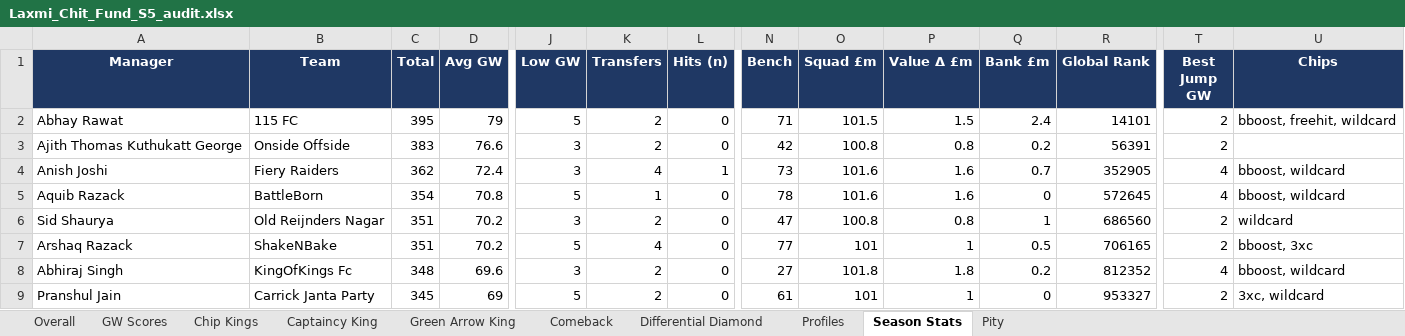
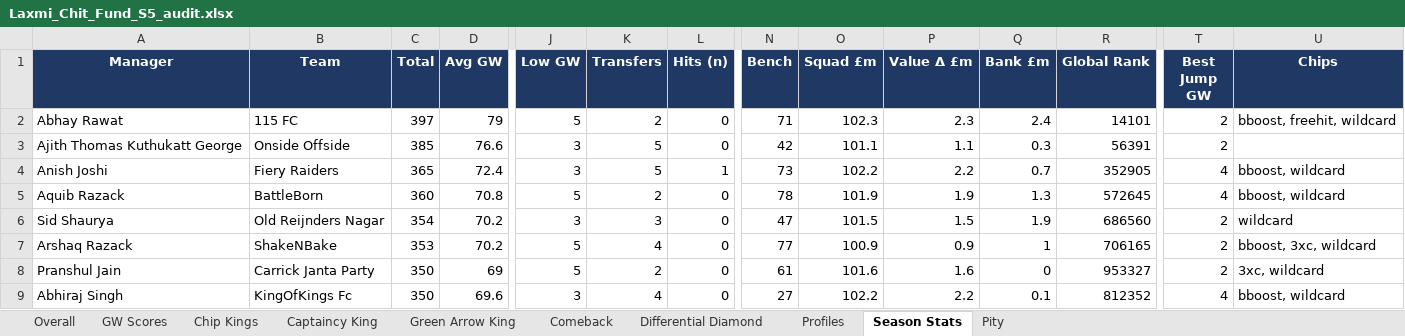
Before and after one commit to yash1997beohar/lcf-s5, an Excel workbook: docs/Laxmi_Chit_Fund_S5_audit.xlsx, sheet Season Stats, drawn as a sheet; only a part is shown, gaps mark what is left out; values as stored, in another font and other column widths than the file's, no borders; removed rows and columns are numbered as before the commit, all else as after; rows hold the shown columns only; the diff covers the shown part only; the diff names each change by its address in the sheet, - before the commit and + after, or states it on an @@ line.

```diff
--- a/docs/Laxmi_Chit_Fund_S5_audit.xlsx (sheet Season Stats)
+++ b/docs/Laxmi_Chit_Fund_S5_audit.xlsx (sheet Season Stats)
-C2 (Total): 395
+C2 (Total): 397
-O2 (Squad £m): 101.5
+O2 (Squad £m): 102.3
-P2 (Value Δ £m): 1.5
+P2 (Value Δ £m): 2.3
-C3 (Total): 383
+C3 (Total): 385
-K3 (Transfers): 2
+K3 (Transfers): 5
-O3 (Squad £m): 100.8
+O3 (Squad £m): 101.1
-P3 (Value Δ £m): 0.8
+P3 (Value Δ £m): 1.1
-Q3 (Bank £m): 0.2
+Q3 (Bank £m): 0.3
-C4 (Total): 362
+C4 (Total): 365
-K4 (Transfers): 4
+K4 (Transfers): 5
-O4 (Squad £m): 101.6
+O4 (Squad £m): 102.2
-P4 (Value Δ £m): 1.6
+P4 (Value Δ £m): 2.2
-C5 (Total): 354
+C5 (Total): 360
-K5 (Transfers): 1
+K5 (Transfers): 2
-O5 (Squad £m): 101.6
+O5 (Squad £m): 101.9
-P5 (Value Δ £m): 1.6
+P5 (Value Δ £m): 1.9
-Q5 (Bank £m): 0
+Q5 (Bank £m): 1.3
-C6 (Total): 351
+C6 (Total): 354
-K6 (Transfers): 2
+K6 (Transfers): 3
-O6 (Squad £m): 100.8
+O6 (Squad £m): 101.5
-P6 (Value Δ £m): 0.8
+P6 (Value Δ £m): 1.5
-Q6 (Bank £m): 1
+Q6 (Bank £m): 1.9
-C7 (Total): 351
+C7 (Total): 353
-O7 (Squad £m): 101
+O7 (Squad £m): 100.9
-P7 (Value Δ £m): 1
+P7 (Value Δ £m): 0.9
-Q7 (Bank £m): 0.5
+Q7 (Bank £m): 1
-U7 (Chips): bboost, 3xc
+U7 (Chips): bboost, 3xc, wildcard
-row 8: Abhiraj Singh | KingOfKings Fc | 348 | 69.6 | 3 | 2 | 0 | 27 | 101.8 | 1.8 | 0.2 | 812352 | 4 | bboost, wildcard
-C8 (Total): 345
+C8 (Total): 350
-O8 (Squad £m): 101
+O8 (Squad £m): 101.6
-P8 (Value Δ £m): 1
+P8 (Value Δ £m): 1.6
+row 9: Abhiraj Singh | KingOfKings Fc | 350 | 69.6 | 3 | 4 | 0 | 27 | 102.2 | 2.2 | 0.1 | 812352 | 4 | bboost, wildcard
```
Also changed, not shown: 6 added rows, 6 removed rows and 72 edited cells elsewhere in this sheet, sheet Overall, sheet Profiles, sheet GW Scores, sheet Green Arrow King, 3 other files.
